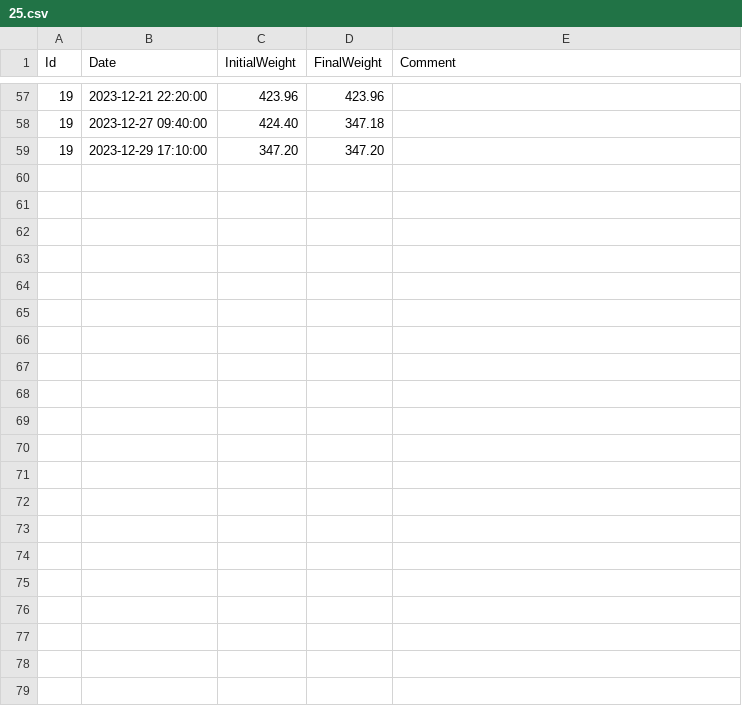
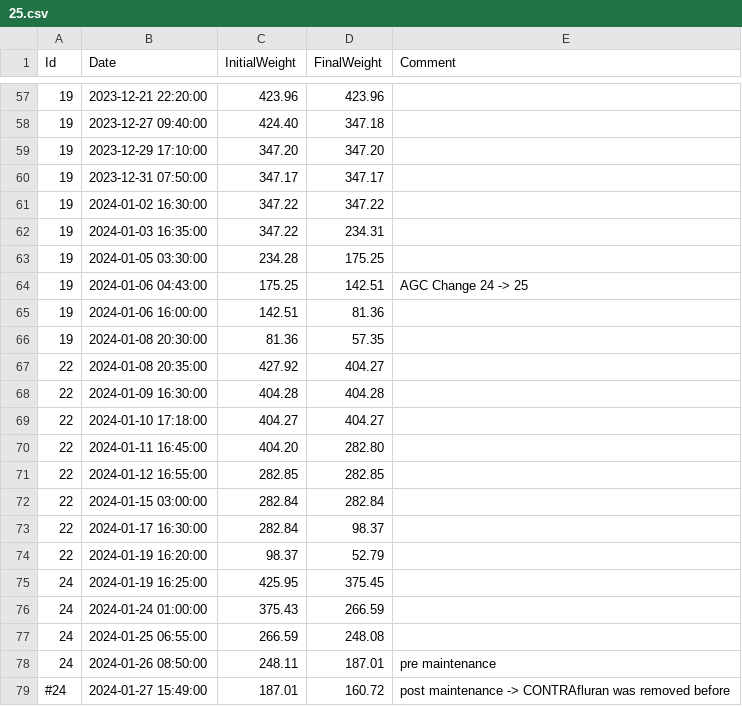
Before and after one commit to umg-minai/vct-or, a CSV file: raw-data/sevoflurane-consumption/25.csv, drawn as a sheet; only a part is shown, gaps mark what is left out.

```diff
--- a/raw-data/sevoflurane-consumption/25.csv
+++ b/raw-data/sevoflurane-consumption/25.csv
@@ -59 +59,21 @@ Id,Date,InitialWeight,FinalWeight,Comment
 19,2023-12-29 17:10:00,347.20,347.20,
+19,2023-12-31 07:50:00,347.17,347.17,
+19,2024-01-02 16:30:00,347.22,347.22,
+19,2024-01-03 16:35:00,347.22,234.31,
+19,2024-01-05 03:30:00,234.28,175.25,
+19,2024-01-06 04:43:00,175.25,142.51, AGC Change 24 -> 25
+19,2024-01-06 16:00:00,142.51,81.36,
+19,2024-01-08 20:30:00,81.36,57.35,
+22,2024-01-08 20:35:00,427.92,404.27,
+22,2024-01-09 16:30:00,404.28,404.28,
+22,2024-01-10 17:18:00,404.27,404.27,
+22,2024-01-11 16:45:00,404.20,282.80,
+22,2024-01-12 16:55:00,282.85,282.85,
+22,2024-01-15 03:00:00,282.84,282.84,
+22,2024-01-17 16:30:00,282.84,98.37,
+22,2024-01-19 16:20:00,98.37,52.79,
+24,2024-01-19 16:25:00,425.95,375.45,
+24,2024-01-24 01:00:00,375.43,266.59,
+24,2024-01-25 06:55:00,266.59,248.08,
+24,2024-01-26 08:50:00,248.11,187.01,pre maintenance
+#24,2024-01-27 15:49:00,187.01,160.72,post maintenance -> CONTRAfluran was removed before
```
Also changed, not shown: raw-data/contrafluran.csv, raw-data/sevoflurane-consumption/21.csv, 1 other file.
